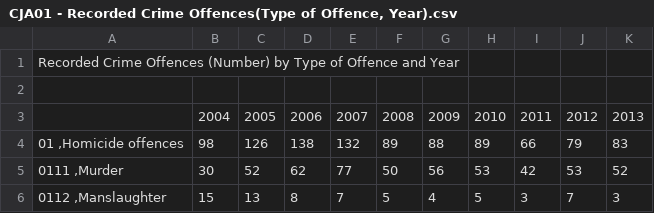
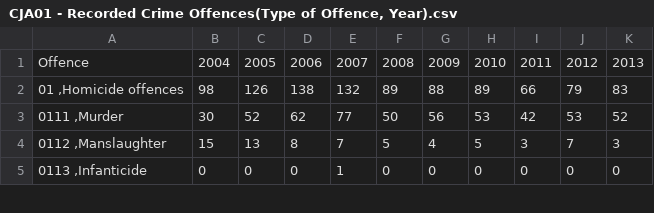
Before and after one commit to JunSmith/SemanticLinkedProject, a CSV file: CJA01 - Recorded Crime Offences(Type of Offence, Year).csv, drawn as a sheet; only a part is shown; the shorter side is filled out with more unchanged rows.

```diff
--- a/CJA01 - Recorded Crime Offences(Type of Offence, Year).csv
+++ b/CJA01 - Recorded Crime Offences(Type of Offence, Year).csv
@@ -1,4 +1,2 @@
-"Recorded Crime Offences (Number) by Type of Offence and Year"
-
-" ","2004","2005","2006","2007","2008","2009","2010","2011","2012","2013"
+"Offence","2004","2005","2006","2007","2008","2009","2010","2011","2012","2013"
 "01 ,Homicide offences",98,126,138,132,89,88,89,66,79,83
```
Also changed, not shown: SIA15 - Icome and Poverty Rates (Highest Level of Education, Year, Statistic).csv, 8 other files.
